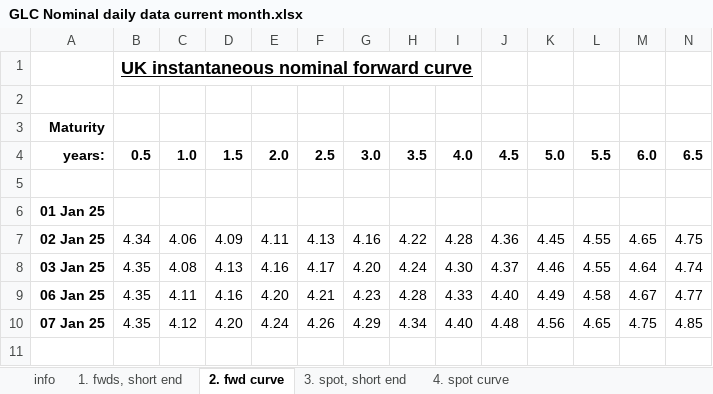
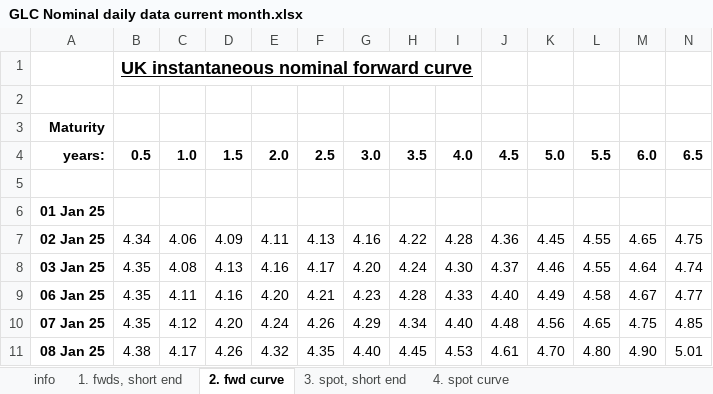
Before and after one commit to nathankelion/mortgage_calculator, an Excel workbook: data/GLC Nominal daily data current month.xlsx, sheet 2. fwd curve, drawn as a sheet; only a part is shown; values as stored, in another font and other column widths than the file's, no borders; rows hold the shown columns only; the diff names each change by its address in the sheet, - before the commit and + after, or states it on an @@ line.

```diff
--- a/data/GLC Nominal daily data current month.xlsx (sheet 2. fwd curve)
+++ b/data/GLC Nominal daily data current month.xlsx (sheet 2. fwd curve)
+row 11: 08 Jan 25 | 4.38 | 4.17 | 4.26 | 4.32 | 4.35 | 4.40 | 4.45 | 4.53 | 4.61 | 4.70 | 4.80 | 4.90 | 5.01
```
Also changed, not shown: sheet 4. spot curve, sheet 1. fwds, short end, sheet 3. spot, short end.
